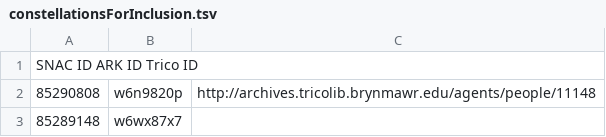
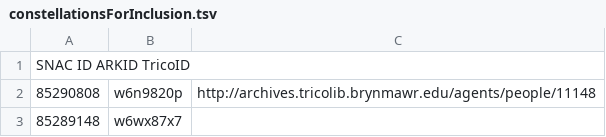
Before and after one commit to swat-ds/our-beloved-friend, a TSV file: constellationsForInclusion.tsv, drawn as a sheet; only a part is shown.

Commit message:
added headers

```diff
--- a/constellationsForInclusion.tsv
+++ b/constellationsForInclusion.tsv
@@ -1,2 +1,2 @@
-SNAC ID   ARK ID  Trico ID
+SNAC ID   ARKID  TricoID		
 85290808	w6n9820p	http://archives.tricolib.brynmawr.edu/agents/people/11148
```
